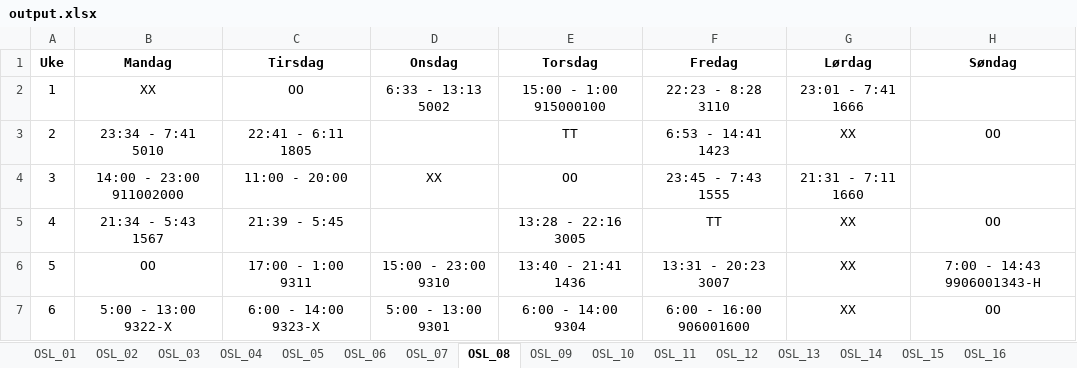
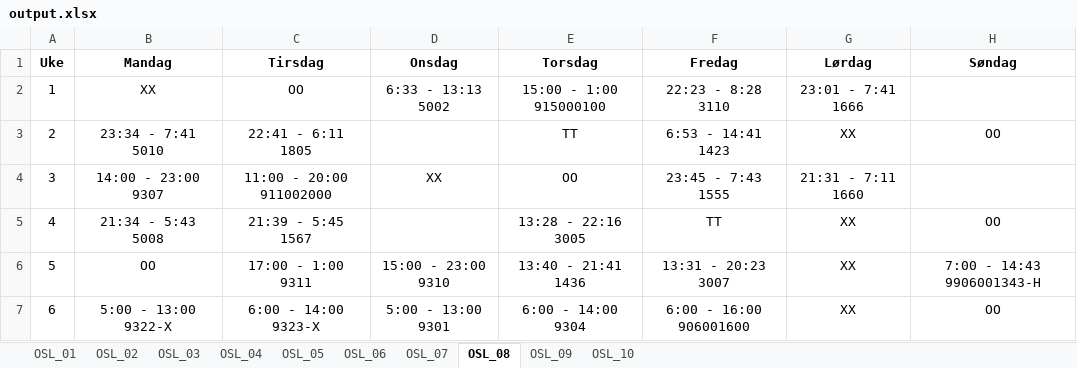
Before and after one commit to solveotto/shift_rotation_organizer, an Excel workbook: output.xlsx, sheet OSL_08, drawn as a sheet; values as stored, in another font and other column widths than the file's, no borders; conditional formats not drawn; the diff names each change by its address in the sheet, - before the commit and + after, or states it on an @@ line.

```diff
--- a/output.xlsx (sheet OSL_08)
+++ b/output.xlsx (sheet OSL_08)
-sheet tab: OSL_11
-sheet tab: OSL_12
-sheet tab: OSL_13
-sheet tab: OSL_14
-sheet tab: OSL_15
-sheet tab: OSL_16
-B4 (Mandag): 14:00 - 23:00 911002000
+B4 (Mandag): 14:00 - 23:00 9307
-C4 (Tirsdag): 11:00 - 20:00
+C4 (Tirsdag): 11:00 - 20:00 911002000
-B5 (Mandag): 21:34 - 5:43 1567
+B5 (Mandag): 21:34 - 5:43 5008
-C5 (Tirsdag): 21:39 - 5:45
+C5 (Tirsdag): 21:39 - 5:45 1567
```
Also changed, not shown: sheet OSL_05, sheet OSL_07, sheet OSL_03, sheet OSL_10, sheet OSL_06, other sheet tabs, 2 other files.
